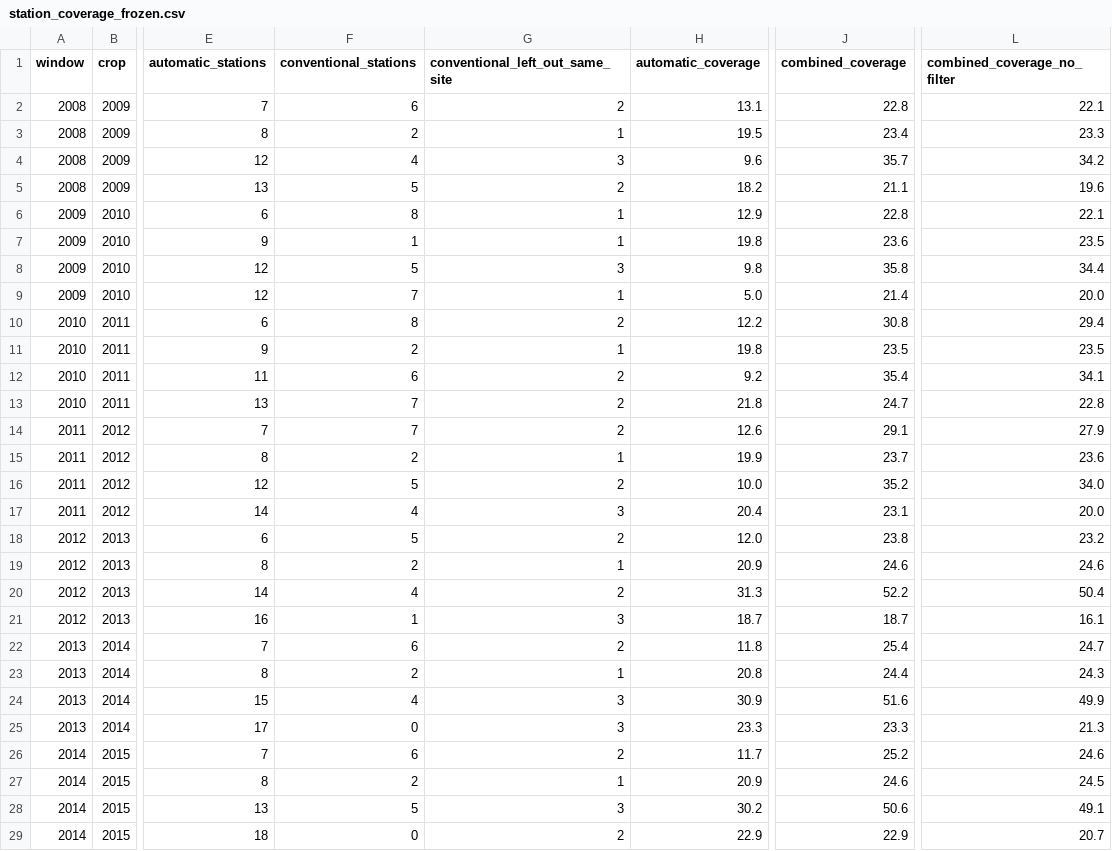
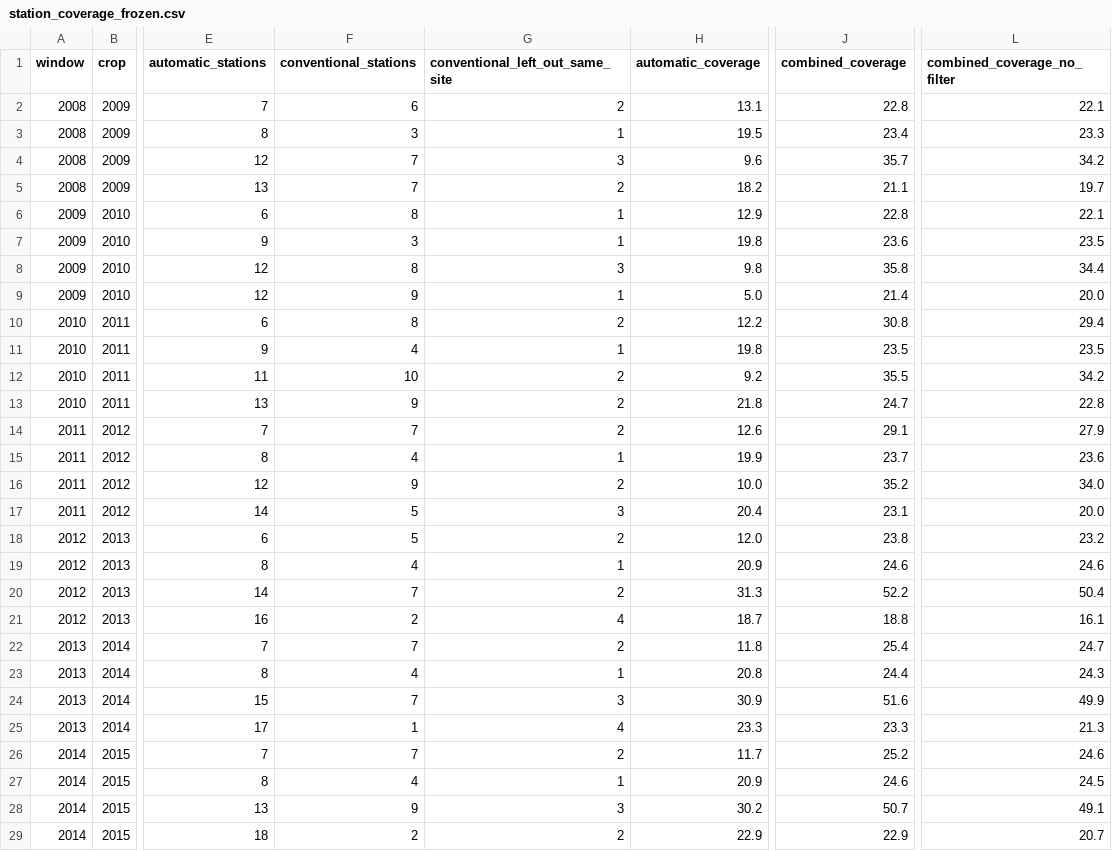
Before and after one commit to Austin-Krawczyk/brazil-arabica-index, a CSV file: docs/week0/station_coverage_frozen.csv, drawn as a sheet; only a part is shown, gaps mark what is left out; the diff covers the shown part only; the diff names each change by its address in the sheet, - before the commit and + after, or states it on an @@ line.

```diff
--- a/docs/week0/station_coverage_frozen.csv
+++ b/docs/week0/station_coverage_frozen.csv
-F3 (conventional_stations): 2
+F3 (conventional_stations): 3
-F4 (conventional_stations): 4
+F4 (conventional_stations): 7
-F5 (conventional_stations): 5
+F5 (conventional_stations): 7
-L5 (combined_coverage_no_filter): 19.6
+L5 (combined_coverage_no_filter): 19.7
-F7 (conventional_stations): 1
+F7 (conventional_stations): 3
-F8 (conventional_stations): 5
+F8 (conventional_stations): 8
-F9 (conventional_stations): 7
+F9 (conventional_stations): 9
-F11 (conventional_stations): 2
+F11 (conventional_stations): 4
-F12 (conventional_stations): 6
+F12 (conventional_stations): 10
-J12 (combined_coverage): 35.4
+J12 (combined_coverage): 35.5
-L12 (combined_coverage_no_filter): 34.1
+L12 (combined_coverage_no_filter): 34.2
-F13 (conventional_stations): 7
+F13 (conventional_stations): 9
-F15 (conventional_stations): 2
+F15 (conventional_stations): 4
-F16 (conventional_stations): 5
+F16 (conventional_stations): 9
-F17 (conventional_stations): 4
+F17 (conventional_stations): 5
-F19 (conventional_stations): 2
+F19 (conventional_stations): 4
-F20 (conventional_stations): 4
+F20 (conventional_stations): 7
-F21 (conventional_stations): 1
+F21 (conventional_stations): 2
-G21 (conventional_left_out_same_site): 3
+G21 (conventional_left_out_same_site): 4
-J21 (combined_coverage): 18.7
+J21 (combined_coverage): 18.8
-F22 (conventional_stations): 6
+F22 (conventional_stations): 7
-F23 (conventional_stations): 2
+F23 (conventional_stations): 4
-F24 (conventional_stations): 4
+F24 (conventional_stations): 7
-F25 (conventional_stations): 0
+F25 (conventional_stations): 1
-G25 (conventional_left_out_same_site): 3
+G25 (conventional_left_out_same_site): 4
-F26 (conventional_stations): 6
+F26 (conventional_stations): 7
-F27 (conventional_stations): 2
+F27 (conventional_stations): 4
-F28 (conventional_stations): 5
+F28 (conventional_stations): 9
-J28 (combined_coverage): 50.6
+J28 (combined_coverage): 50.7
-F29 (conventional_stations): 0
+F29 (conventional_stations): 2
```
Also changed, not shown: 42 edited cells elsewhere in this file, docs/week0/station_candidates_frozen.csv, docs/week0/station_set_frozen.csv, 4 other files.
